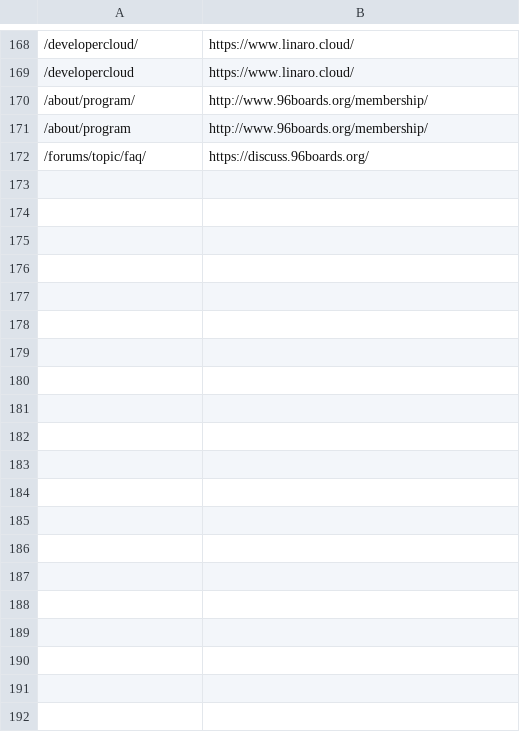
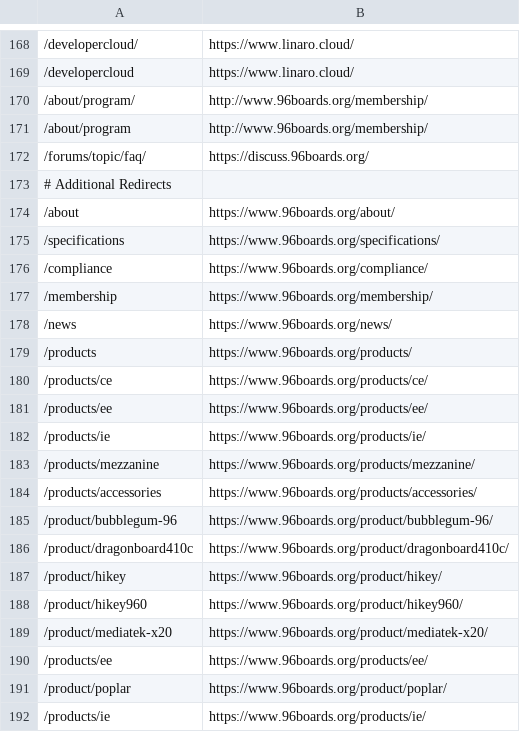
Before and after one commit to 96boards/website, a CSV file: _data/redirects.csv, drawn as a sheet; only a part is shown, gaps mark what is left out; the diff covers the shown part only.

Commit message:
Latest redirects.csv

```diff
--- a/_data/redirects.csv
+++ b/_data/redirects.csv
@@ -172 +172,21 @@
 /forums/topic/faq/,https://discuss.96boards.org/
+# Additional Redirects
+/about,https://www.96boards.org/about/
+/specifications,https://www.96boards.org/specifications/
+/compliance,https://www.96boards.org/compliance/
+/membership,https://www.96boards.org/membership/
+/news,https://www.96boards.org/news/
+/products,https://www.96boards.org/products/
+/products/ce,https://www.96boards.org/products/ce/
+/products/ee,https://www.96boards.org/products/ee/
+/products/ie,https://www.96boards.org/products/ie/
+/products/mezzanine,https://www.96boards.org/products/mezzanine/
+/products/accessories,https://www.96boards.org/products/accessories/
+/product/bubblegum-96,https://www.96boards.org/product/bubblegum-96/
+/product/dragonboard410c,https://www.96boards.org/product/dragonboard410c/
+/product/hikey,https://www.96boards.org/product/hikey/
+/product/hikey960,https://www.96boards.org/product/hikey960/
+/product/mediatek-x20,https://www.96boards.org/product/mediatek-x20/
+/products/ee,https://www.96boards.org/products/ee/
+/product/poplar,https://www.96boards.org/product/poplar/
+/products/ie,https://www.96boards.org/products/ie/
```
Also changed, not shown: 33 added rows elsewhere in this file.
